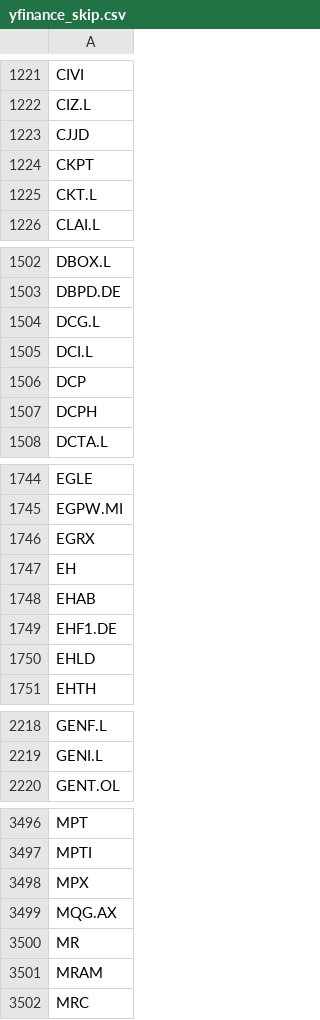
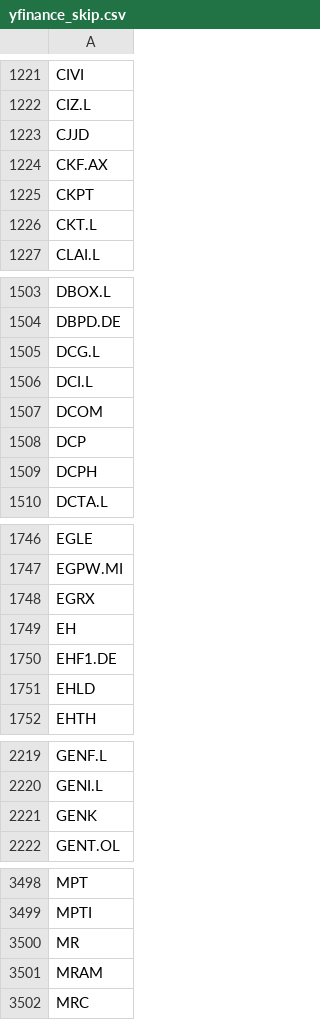
Before and after one commit to weirdapps/etorotrade, a CSV file: yahoofinance/input/yfinance_skip.csv, drawn as a sheet; only a part is shown, gaps mark what is left out; the diff covers the shown part only.

```diff
--- a/yahoofinance/input/yfinance_skip.csv
+++ b/yahoofinance/input/yfinance_skip.csv
@@ -1223,2 +1223,3 @@ CIZ.L
 CJJD
+CKF.AX
 CKPT
@@ -1505,2 +1506,3 @@ DCG.L
 DCI.L
+DCOM
 DCP
@@ -1747,3 +1749,2 @@ EGRX
 EH
-EHAB
 EHF1.DE
@@ -2219,2 +2220,3 @@ GENF.L
 GENI.L
+GENK
 GENT.OL
@@ -3497,4 +3499,2 @@ MPT
 MPTI
-MPX
-MQG.AX
 MR
```
Also changed, not shown: 2 added rows and 4 removed rows elsewhere in this file, yahoofinance/output/buy.csv, yahoofinance/output/hold.csv, 3 other files.
